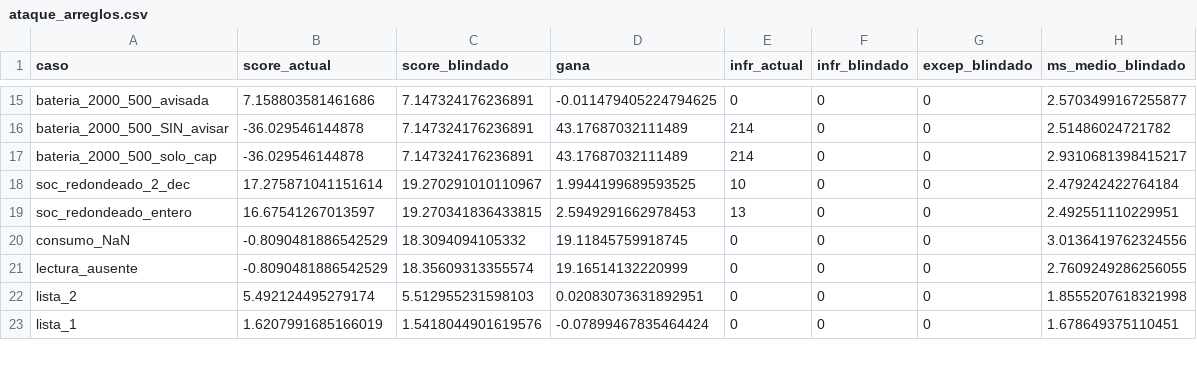
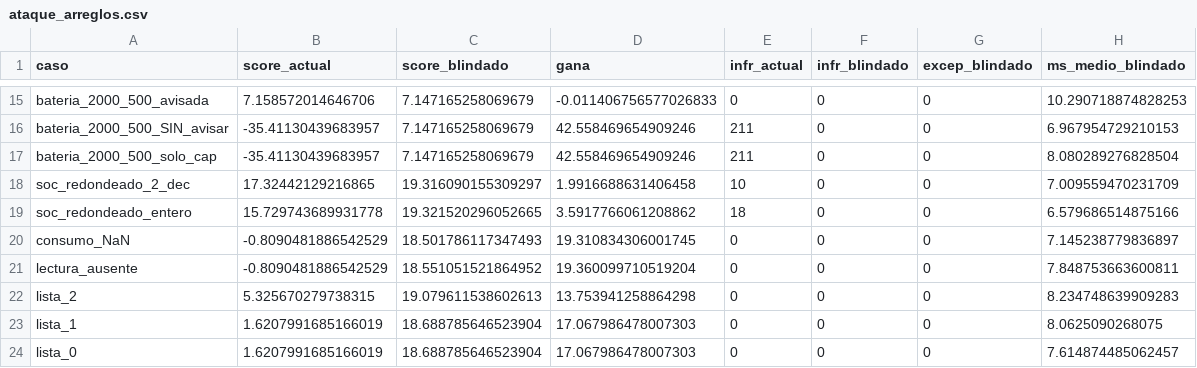
Before and after one commit to aitorboligecubas/Datathon-26, a CSV file: results/p1_hard/ataque_arreglos.csv, drawn as a sheet; only a part is shown, gaps mark what is left out; the diff covers the shown part only; the diff names each change by its address in the sheet, - before the commit and + after, or states it on an @@ line.

```diff
--- a/results/p1_hard/ataque_arreglos.csv
+++ b/results/p1_hard/ataque_arreglos.csv
-B15 (score_actual): 7.158803581461686
+B15 (score_actual): 7.158572014646706
-C15:C17 (score_blindado): 7.147324176236891
+C15:C17 (score_blindado): 7.147165258069679
-D15 (gana): -0.011479405224794625
+D15 (gana): -0.011406756577026833
-H15 (ms_medio_blindado): 2.5703499167255877
+H15 (ms_medio_blindado): 10.290718874828253
-B16:B17 (score_actual): -36.029546144878
+B16:B17 (score_actual): -35.41130439683957
-D16:D17 (gana): 43.17687032111489
+D16:D17 (gana): 42.558469654909246
-E16:E17 (infr_actual): 214
+E16:E17 (infr_actual): 211
-H16 (ms_medio_blindado): 2.51486024721782
+H16 (ms_medio_blindado): 6.967954729210153
-H17 (ms_medio_blindado): 2.9310681398415217
+H17 (ms_medio_blindado): 8.080289276828504
-B18 (score_actual): 17.275871041151614
+B18 (score_actual): 17.32442129216865
-C18 (score_blindado): 19.270291010110967
+C18 (score_blindado): 19.316090155309297
-D18 (gana): 1.9944199689593525
+D18 (gana): 1.9916688631406458
-H18 (ms_medio_blindado): 2.479242422764184
+H18 (ms_medio_blindado): 7.009559470231709
-B19 (score_actual): 16.67541267013597
+B19 (score_actual): 15.729743689931778
-C19 (score_blindado): 19.270341836433815
+C19 (score_blindado): 19.321520296052665
-D19 (gana): 2.5949291662978453
+D19 (gana): 3.5917766061208862
-E19 (infr_actual): 13
+E19 (infr_actual): 18
-H19 (ms_medio_blindado): 2.492551110229951
+H19 (ms_medio_blindado): 6.579686514875166
-C20 (score_blindado): 18.3094094105332
+C20 (score_blindado): 18.501786117347493
-D20 (gana): 19.11845759918745
+D20 (gana): 19.310834306001745
-H20 (ms_medio_blindado): 3.0136419762324556
+H20 (ms_medio_blindado): 7.145238779836897
-C21 (score_blindado): 18.35609313355574
+C21 (score_blindado): 18.551051521864952
-D21 (gana): 19.16514132220999
+D21 (gana): 19.360099710519204
-H21 (ms_medio_blindado): 2.7609249286256055
+H21 (ms_medio_blindado): 7.848753663600811
-B22 (score_actual): 5.492124495279174
+B22 (score_actual): 5.325670279738315
-C22 (score_blindado): 5.512955231598103
+C22 (score_blindado): 19.079611538602613
-D22 (gana): 0.02083073631892951
+D22 (gana): 13.753941258864298
-H22 (ms_medio_blindado): 1.8555207618321998
+H22 (ms_medio_blindado): 8.234748639909283
-C23 (score_blindado): 1.5418044901619576
+C23 (score_blindado): 18.688785646523904
-D23 (gana): -0.07899467835464424
+D23 (gana): 17.067986478007303
-H23 (ms_medio_blindado): 1.678649375110451
+H23 (ms_medio_blindado): 8.0625090268075
+row 24: lista_0 | 1.6207991685166019 | 18.688785646523904 | 17.067986478007303 | 0 | 0 | 0 | 7.614874485062457
```
Also changed, not shown: 7 added rows and 62 edited cells elsewhere in this file, results/p1_hard/ataque_calendario_variantes.csv, 2 other files.
